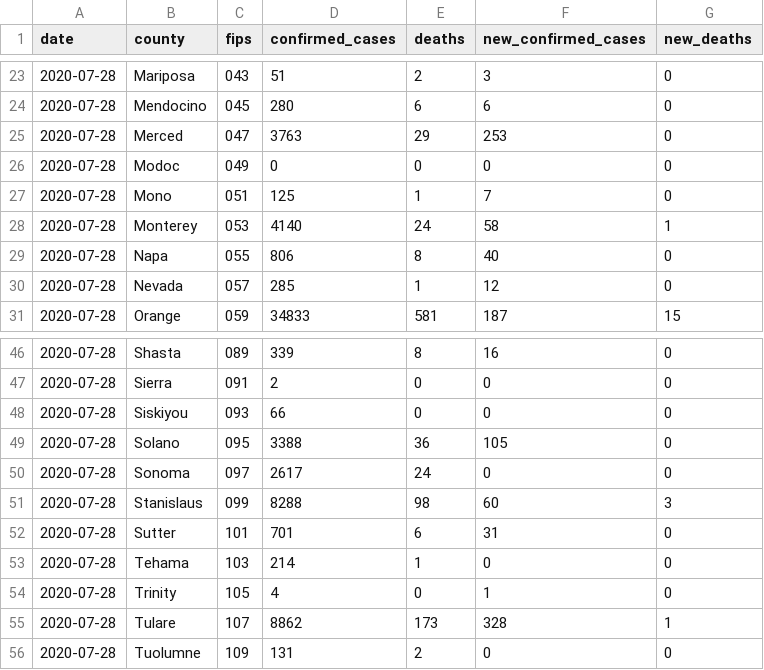
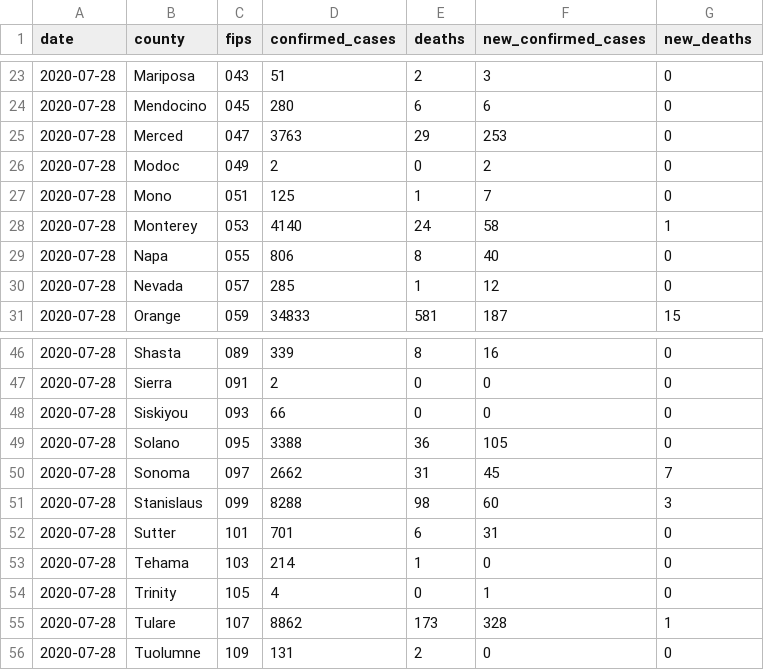
Before and after one commit to datadesk/california-coronavirus-data, a CSV file: latimes-county-totals.csv, drawn as a sheet; only a part is shown, gaps mark what is left out.

```diff
--- a/latimes-county-totals.csv
+++ b/latimes-county-totals.csv
@@ -25,3 +25,3 @@ date,county,fips,confirmed_cases,deaths,new_confirmed_cases,new_deaths
 2020-07-28,Merced,047,3763,29,253,0
-2020-07-28,Modoc,049,0,0,0,0
+2020-07-28,Modoc,049,2,0,2,0
 2020-07-28,Mono,051,125,1,7,0
@@ -49,3 +49,3 @@ date,county,fips,confirmed_cases,deaths,new_confirmed_cases,new_deaths
 2020-07-28,Solano,095,3388,36,105,0
-2020-07-28,Sonoma,097,2617,24,0,0
+2020-07-28,Sonoma,097,2662,31,45,7
 2020-07-28,Stanislaus,099,8288,98,60,3
```
Also changed, not shown: cdph-hospital-patient-county-totals.csv, latimes-agency-totals.csv, 3 other files.
